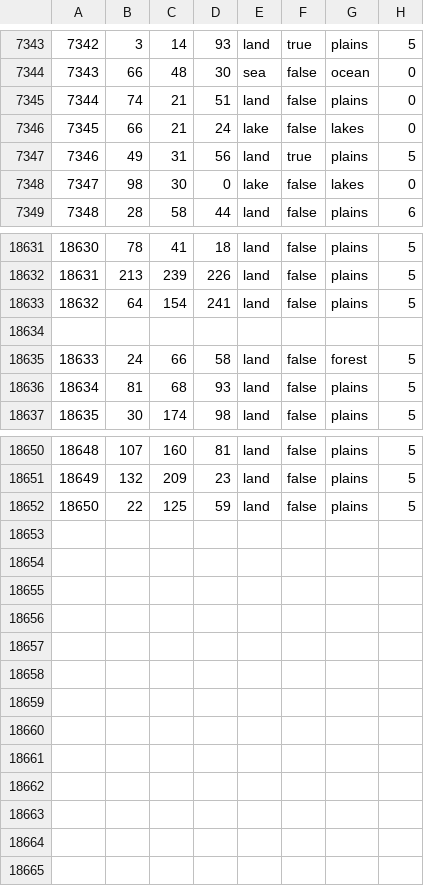
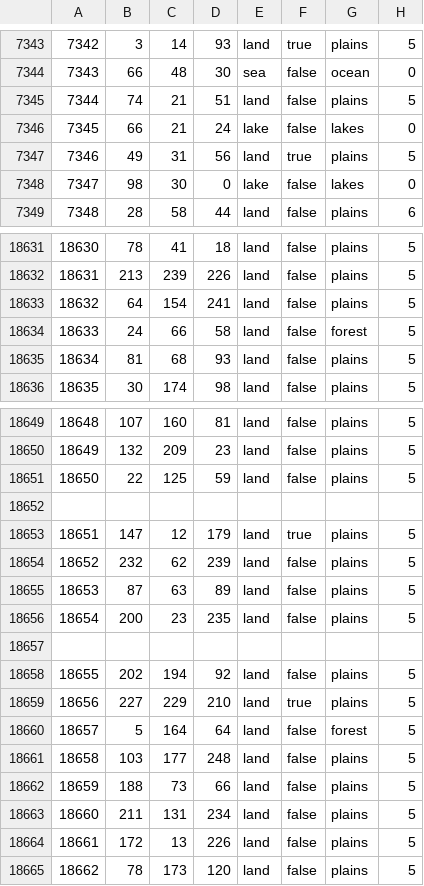
Before and after one commit to Yemven/thelastdaysofpoland, a CSV file: map/definition.csv, drawn as a sheet; only a part is shown, gaps mark what is left out.

```diff
--- a/map/definition.csv
+++ b/map/definition.csv
@@ -7344,3 +7344,3 @@
 7343;66;48;30;sea;false;ocean;0
-7344;74;21;51;land;false;plains;0
+7344;74;21;51;land;false;plains;5
 7345;66;21;24;lake;false;lakes;0
@@ -18633,3 +18633,2 @@
 18632;64;154;241;land;false;plains;5
-
 18633;24;66;58;land;false;forest;5
@@ -18652 +18651,15 @@
 18650;22;125;59;land;false;plains;5
+
+18651;147;12;179;land;true;plains;5
+18652;232;62;239;land;false;plains;5
+18653;87;63;89;land;false;plains;5
+18654;200;23;235;land;false;plains;5
+
+18655;202;194;92;land;false;plains;5
+18656;227;229;210;land;true;plains;5
+18657;5;164;64;land;false;forest;5
+18658;103;177;248;land;false;plains;5
+18659;188;73;66;land;false;plains;5
+18660;211;131;234;land;false;plains;5
+18661;172;13;226;land;false;plains;5
+18662;78;173;120;land;false;plains;5
```
Also changed, not shown: 3 other files.
